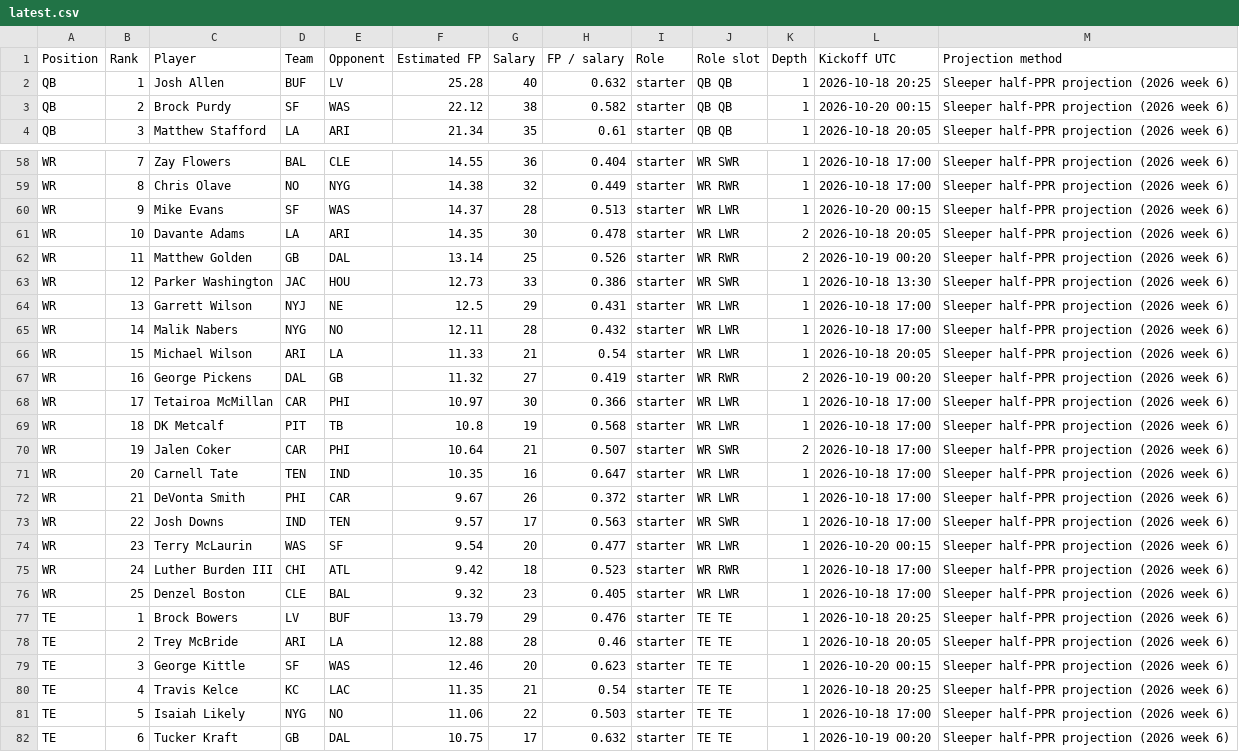
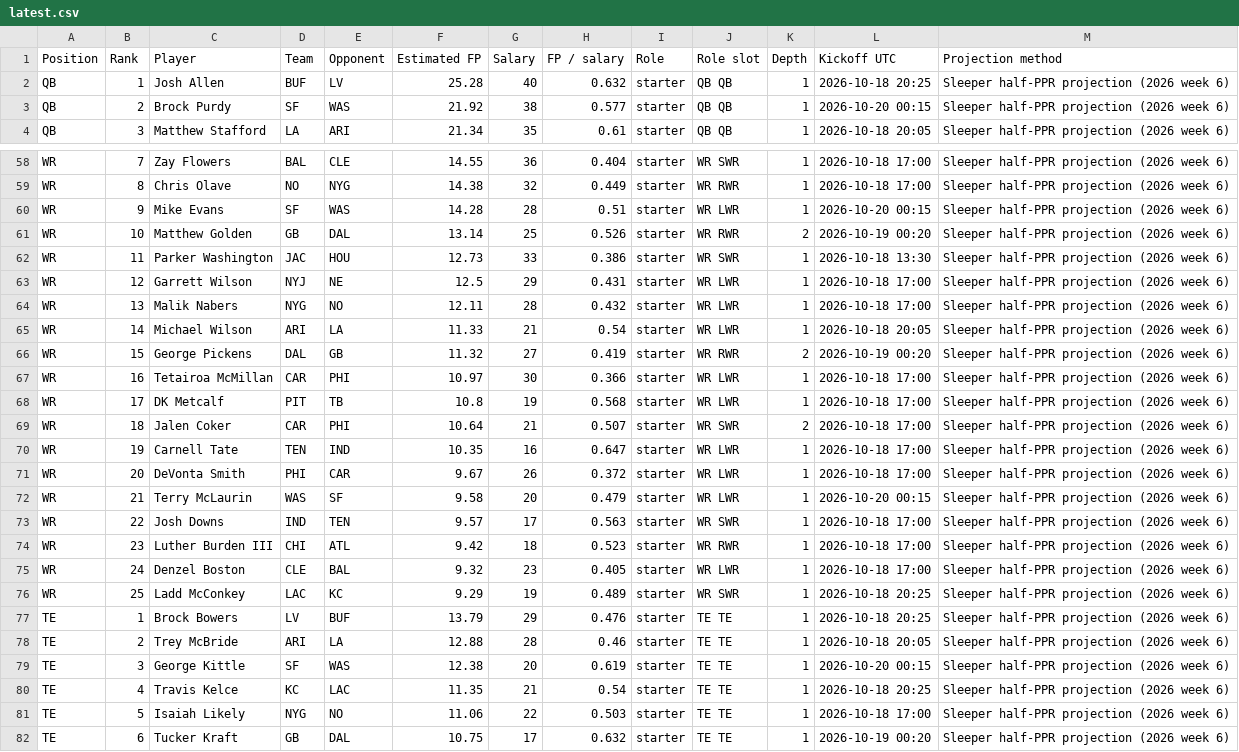
Before and after one commit to Dave356w/-nfl-top25-rankings, a CSV file: site/data/latest.csv, drawn as a sheet; only a part is shown, gaps mark what is left out; the diff covers the shown part only.

```diff
--- a/site/data/latest.csv
+++ b/site/data/latest.csv
@@ -2,3 +2,3 @@ Position,Rank,Player,Team,Opponent,Estimated FP,Salary,FP / salary,Role,Role slo
 QB,1,Josh Allen,BUF,LV,25.28,40,0.632,starter,QB QB,1,2026-10-18 20:25,Sleeper half-PPR projection (2026 week 6)
-QB,2,Brock Purdy,SF,WAS,22.12,38,0.582,starter,QB QB,1,2026-10-20 00:15,Sleeper half-PPR projection (2026 week 6)
+QB,2,Brock Purdy,SF,WAS,21.92,38,0.577,starter,QB QB,1,2026-10-20 00:15,Sleeper half-PPR projection (2026 week 6)
 QB,3,Matthew Stafford,LA,ARI,21.34,35,0.61,starter,QB QB,1,2026-10-18 20:05,Sleeper half-PPR projection (2026 week 6)
@@ -59,22 +59,22 @@ WR,7,Zay Flowers,BAL,CLE,14.55,36,0.404,starter,WR SWR,1,2026-10-18 17:00,Sleepe
 WR,8,Chris Olave,NO,NYG,14.38,32,0.449,starter,WR RWR,1,2026-10-18 17:00,Sleeper half-PPR projection (2026 week 6)
-WR,9,Mike Evans,SF,WAS,14.37,28,0.513,starter,WR LWR,1,2026-10-20 00:15,Sleeper half-PPR projection (2026 week 6)
-WR,10,Davante Adams,LA,ARI,14.35,30,0.478,starter,WR LWR,2,2026-10-18 20:05,Sleeper half-PPR projection (2026 week 6)
-WR,11,Matthew Golden,GB,DAL,13.14,25,0.526,starter,WR RWR,2,2026-10-19 00:20,Sleeper half-PPR projection (2026 week 6)
-WR,12,Parker Washington,JAC,HOU,12.73,33,0.386,starter,WR SWR,1,2026-10-18 13:30,Sleeper half-PPR projection (2026 week 6)
-WR,13,Garrett Wilson,NYJ,NE,12.5,29,0.431,starter,WR LWR,1,2026-10-18 17:00,Sleeper half-PPR projection (2026 week 6)
-WR,14,Malik Nabers,NYG,NO,12.11,28,0.432,starter,WR LWR,1,2026-10-18 17:00,Sleeper half-PPR projection (2026 week 6)
-WR,15,Michael Wilson,ARI,LA,11.33,21,0.54,starter,WR LWR,1,2026-10-18 20:05,Sleeper half-PPR projection (2026 week 6)
-WR,16,George Pickens,DAL,GB,11.32,27,0.419,starter,WR RWR,2,2026-10-19 00:20,Sleeper half-PPR projection (2026 week 6)
-WR,17,Tetairoa McMillan,CAR,PHI,10.97,30,0.366,starter,WR LWR,1,2026-10-18 17:00,Sleeper half-PPR projection (2026 week 6)
-WR,18,DK Metcalf,PIT,TB,10.8,19,0.568,starter,WR LWR,1,2026-10-18 17:00,Sleeper half-PPR projection (2026 week 6)
-WR,19,Jalen Coker,CAR,PHI,10.64,21,0.507,starter,WR SWR,2,2026-10-18 17:00,Sleeper half-PPR projection (2026 week 6)
-WR,20,Carnell Tate,TEN,IND,10.35,16,0.647,starter,WR LWR,1,2026-10-18 17:00,Sleeper half-PPR projection (2026 week 6)
-WR,21,DeVonta Smith,PHI,CAR,9.67,26,0.372,starter,WR LWR,1,2026-10-18 17:00,Sleeper half-PPR projection (2026 week 6)
+WR,9,Mike Evans,SF,WAS,14.28,28,0.51,starter,WR LWR,1,2026-10-20 00:15,Sleeper half-PPR projection (2026 week 6)
+WR,10,Matthew Golden,GB,DAL,13.14,25,0.526,starter,WR RWR,2,2026-10-19 00:20,Sleeper half-PPR projection (2026 week 6)
+WR,11,Parker Washington,JAC,HOU,12.73,33,0.386,starter,WR SWR,1,2026-10-18 13:30,Sleeper half-PPR projection (2026 week 6)
+WR,12,Garrett Wilson,NYJ,NE,12.5,29,0.431,starter,WR LWR,1,2026-10-18 17:00,Sleeper half-PPR projection (2026 week 6)
+WR,13,Malik Nabers,NYG,NO,12.11,28,0.432,starter,WR LWR,1,2026-10-18 17:00,Sleeper half-PPR projection (2026 week 6)
+WR,14,Michael Wilson,ARI,LA,11.33,21,0.54,starter,WR LWR,1,2026-10-18 20:05,Sleeper half-PPR projection (2026 week 6)
+WR,15,George Pickens,DAL,GB,11.32,27,0.419,starter,WR RWR,2,2026-10-19 00:20,Sleeper half-PPR projection (2026 week 6)
+WR,16,Tetairoa McMillan,CAR,PHI,10.97,30,0.366,starter,WR LWR,1,2026-10-18 17:00,Sleeper half-PPR projection (2026 week 6)
+WR,17,DK Metcalf,PIT,TB,10.8,19,0.568,starter,WR LWR,1,2026-10-18 17:00,Sleeper half-PPR projection (2026 week 6)
+WR,18,Jalen Coker,CAR,PHI,10.64,21,0.507,starter,WR SWR,2,2026-10-18 17:00,Sleeper half-PPR projection (2026 week 6)
+WR,19,Carnell Tate,TEN,IND,10.35,16,0.647,starter,WR LWR,1,2026-10-18 17:00,Sleeper half-PPR projection (2026 week 6)
+WR,20,DeVonta Smith,PHI,CAR,9.67,26,0.372,starter,WR LWR,1,2026-10-18 17:00,Sleeper half-PPR projection (2026 week 6)
+WR,21,Terry McLaurin,WAS,SF,9.58,20,0.479,starter,WR LWR,1,2026-10-20 00:15,Sleeper half-PPR projection (2026 week 6)
 WR,22,Josh Downs,IND,TEN,9.57,17,0.563,starter,WR SWR,1,2026-10-18 17:00,Sleeper half-PPR projection (2026 week 6)
-WR,23,Terry McLaurin,WAS,SF,9.54,20,0.477,starter,WR LWR,1,2026-10-20 00:15,Sleeper half-PPR projection (2026 week 6)
-WR,24,Luther Burden III,CHI,ATL,9.42,18,0.523,starter,WR RWR,1,2026-10-18 17:00,Sleeper half-PPR projection (2026 week 6)
-WR,25,Denzel Boston,CLE,BAL,9.32,23,0.405,starter,WR LWR,1,2026-10-18 17:00,Sleeper half-PPR projection (2026 week 6)
+WR,23,Luther Burden III,CHI,ATL,9.42,18,0.523,starter,WR RWR,1,2026-10-18 17:00,Sleeper half-PPR projection (2026 week 6)
+WR,24,Denzel Boston,CLE,BAL,9.32,23,0.405,starter,WR LWR,1,2026-10-18 17:00,Sleeper half-PPR projection (2026 week 6)
+WR,25,Ladd McConkey,LAC,KC,9.29,19,0.489,starter,WR SWR,1,2026-10-18 20:25,Sleeper half-PPR projection (2026 week 6)
 TE,1,Brock Bowers,LV,BUF,13.79,29,0.476,starter,TE TE,1,2026-10-18 20:25,Sleeper half-PPR projection (2026 week 6)
 TE,2,Trey McBride,ARI,LA,12.88,28,0.46,starter,TE TE,1,2026-10-18 20:05,Sleeper half-PPR projection (2026 week 6)
-TE,3,George Kittle,SF,WAS,12.46,20,0.623,starter,TE TE,1,2026-10-20 00:15,Sleeper half-PPR projection (2026 week 6)
+TE,3,George Kittle,SF,WAS,12.38,20,0.619,starter,TE TE,1,2026-10-20 00:15,Sleeper half-PPR projection (2026 week 6)
 TE,4,Travis Kelce,KC,LAC,11.35,21,0.54,starter,TE TE,1,2026-10-18 20:25,Sleeper half-PPR projection (2026 week 6)
```
Also changed, not shown: 10 edited cells elsewhere in this file, 26 other files.
